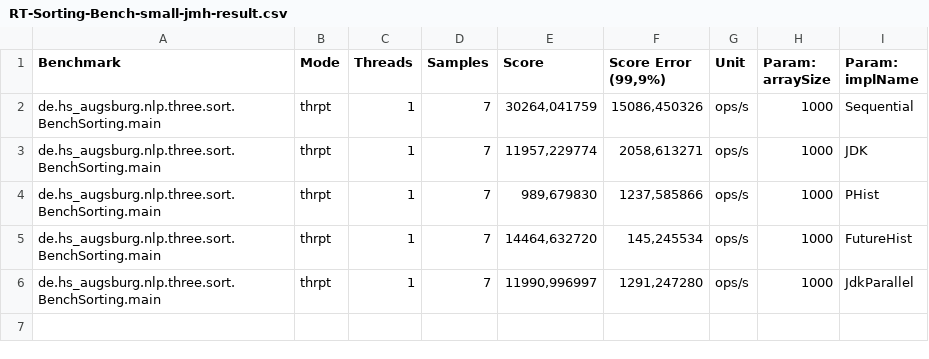
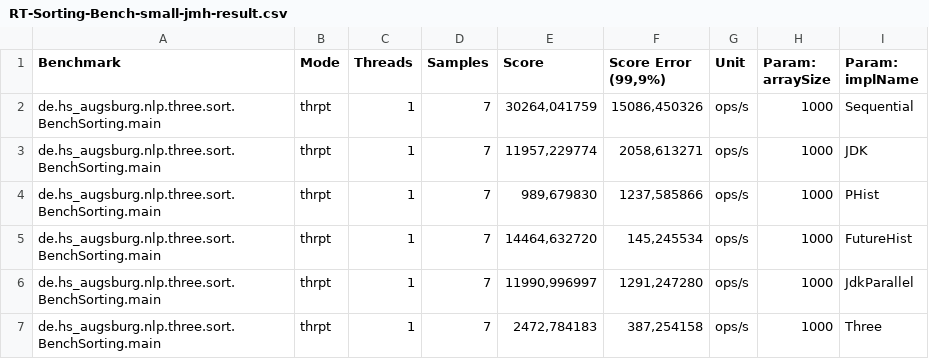
Before and after one commit to PeerM/concurrency_jvm, a CSV file: java/doc/three/RT-Sorting-Bench-small-jmh-result.csv, drawn as a sheet.

```diff
--- a/java/doc/three/RT-Sorting-Bench-small-jmh-result.csv
+++ b/java/doc/three/RT-Sorting-Bench-small-jmh-result.csv
@@ -6 +6,2 @@
 "de.hs_augsburg.nlp.three.sort.BenchSorting.main","thrpt",1,7,"11990,996997","1291,247280","ops/s",1000,JdkParallel
+"de.hs_augsburg.nlp.three.sort.BenchSorting.main","thrpt",1,7,"2472,784183","387,254158","ops/s",1000,Three
```
Also changed, not shown: java/doc/three/RT-Sorting-Bench-jmh-result.csv, java/doc/three/i5-2core-Sorting-Bench-jmh-result.csv, 5 other files.
